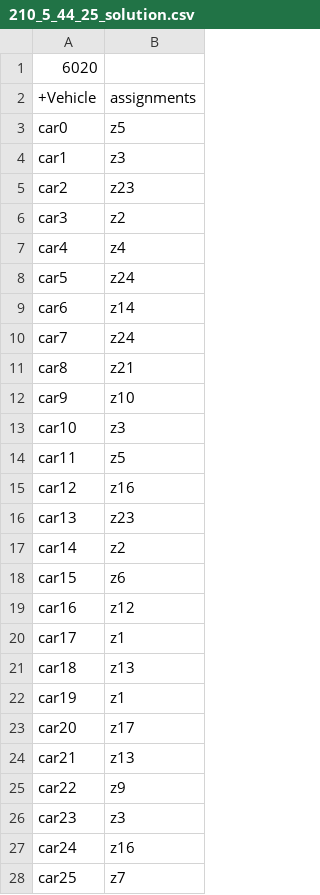
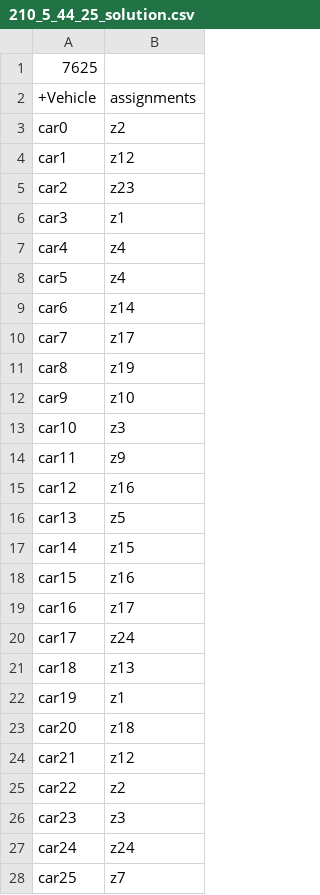
Before and after one commit to kairmhakou/AI-project, a CSV file: csv_solutions/210_5_44_25_solution.csv, drawn as a sheet; only a part is shown; the diff covers the shown part only.

```diff
--- a/csv_solutions/210_5_44_25_solution.csv
+++ b/csv_solutions/210_5_44_25_solution.csv
@@ -1,28 +1,28 @@
-6020
+7625
 +Vehicle;assignments
-car0;z5
-car1;z3
+car0;z2
+car1;z12
 car2;z23
-car3;z2
+car3;z1
 car4;z4
-car5;z24
+car5;z4
 car6;z14
-car7;z24
-car8;z21
+car7;z17
+car8;z19
 car9;z10
 car10;z3
-car11;z5
+car11;z9
 car12;z16
-car13;z23
-car14;z2
-car15;z6
-car16;z12
-car17;z1
+car13;z5
+car14;z15
+car15;z16
+car16;z17
+car17;z24
 car18;z13
 car19;z1
-car20;z17
-car21;z13
-car22;z9
+car20;z18
+car21;z12
+car22;z2
 car23;z3
-car24;z16
+car24;z24
 car25;z7
```
Also changed, not shown: 8 added rows, 8 removed rows and 149 edited cells elsewhere in this file, csv_solutions/100_5_14_25_solution.csv, csv_solutions/100_5_19_25_solution.csv, 11 other files.
